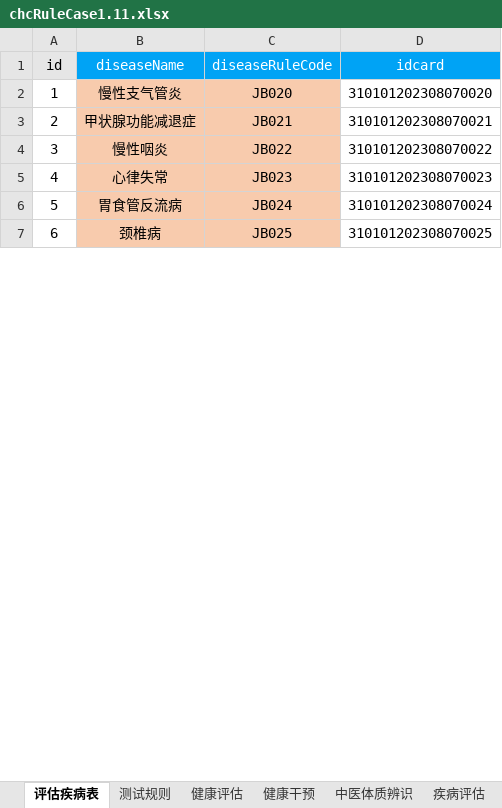
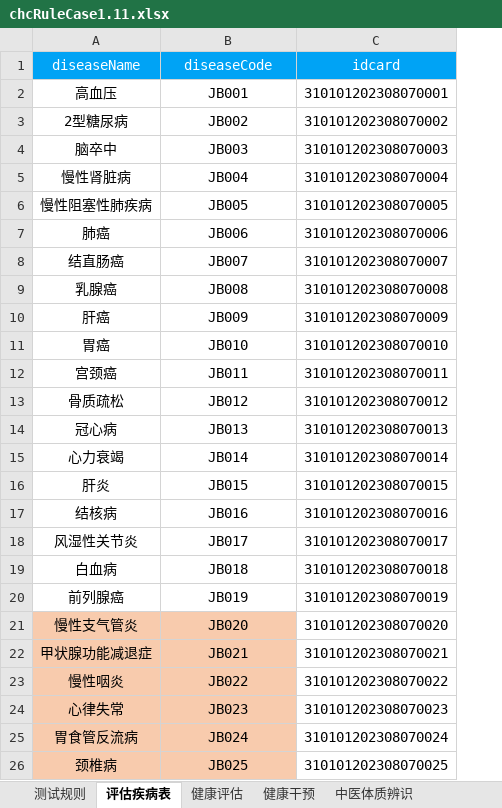
Before and after one commit to skducn/project1, an Excel workbook: instance/zyjk/CHC/rule/chcRuleCase1.11.xlsx, sheet 评估疾病表, drawn as a sheet; only a part is shown; values as stored, in another font and other column widths than the file's, no borders; removed rows and columns are numbered as before the commit, all else as after; the diff names each change by its address in the sheet, - before the commit and + after, or states it on an @@ line.

```diff
--- a/instance/zyjk/CHC/rule/chcRuleCase1.11.xlsx (sheet 评估疾病表)
+++ b/instance/zyjk/CHC/rule/chcRuleCase1.11.xlsx (sheet 评估疾病表)
@@ sheet tab order changed: 测试规则 | 评估疾病表 | 健康评估 | 健康干预 | 中医体质辨识 @@
-column A (id), rows 2-7: 1 | 2 | 3 | 4 | 5 | 6
-B1: diseaseRuleCode
+B1: diseaseCode
+row 2: 高血压 | JB001 | 310101202308070001
+row 3: 2型糖尿病 | JB002 | 310101202308070002
+row 4: 脑卒中 | JB003 | 310101202308070003
+row 5: 慢性肾脏病 | JB004 | 310101202308070004
+row 6: 慢性阻塞性肺疾病 | JB005 | 310101202308070005
+row 7: 肺癌 | JB006 | 310101202308070006
+row 8: 结直肠癌 | JB007 | 310101202308070007
+row 9: 乳腺癌 | JB008 | 310101202308070008
+row 10: 肝癌 | JB009 | 310101202308070009
+row 11: 胃癌 | JB010 | 310101202308070010
+row 12: 宫颈癌 | JB011 | 310101202308070011
+row 13: 骨质疏松 | JB012 | 310101202308070012
+row 14: 冠心病 | JB013 | 310101202308070013
+row 15: 心力衰竭 | JB014 | 310101202308070014
+row 16: 肝炎 | JB015 | 310101202308070015
+row 17: 结核病 | JB016 | 310101202308070016
+row 18: 风湿性关节炎 | JB017 | 310101202308070017
+row 19: 白血病 | JB018 | 310101202308070018
+row 20: 前列腺癌 | JB019 | 310101202308070019
```
Also changed, not shown: sheet 疾病评估_已患和高风险, sheet 健康干预, sheet 中医体质辨识, sheet 健康评估, sheet 儿童健康干预, other sheet tabs, instance/zyjk/zentao/zentao_daily.xlsx, 26 other files.
